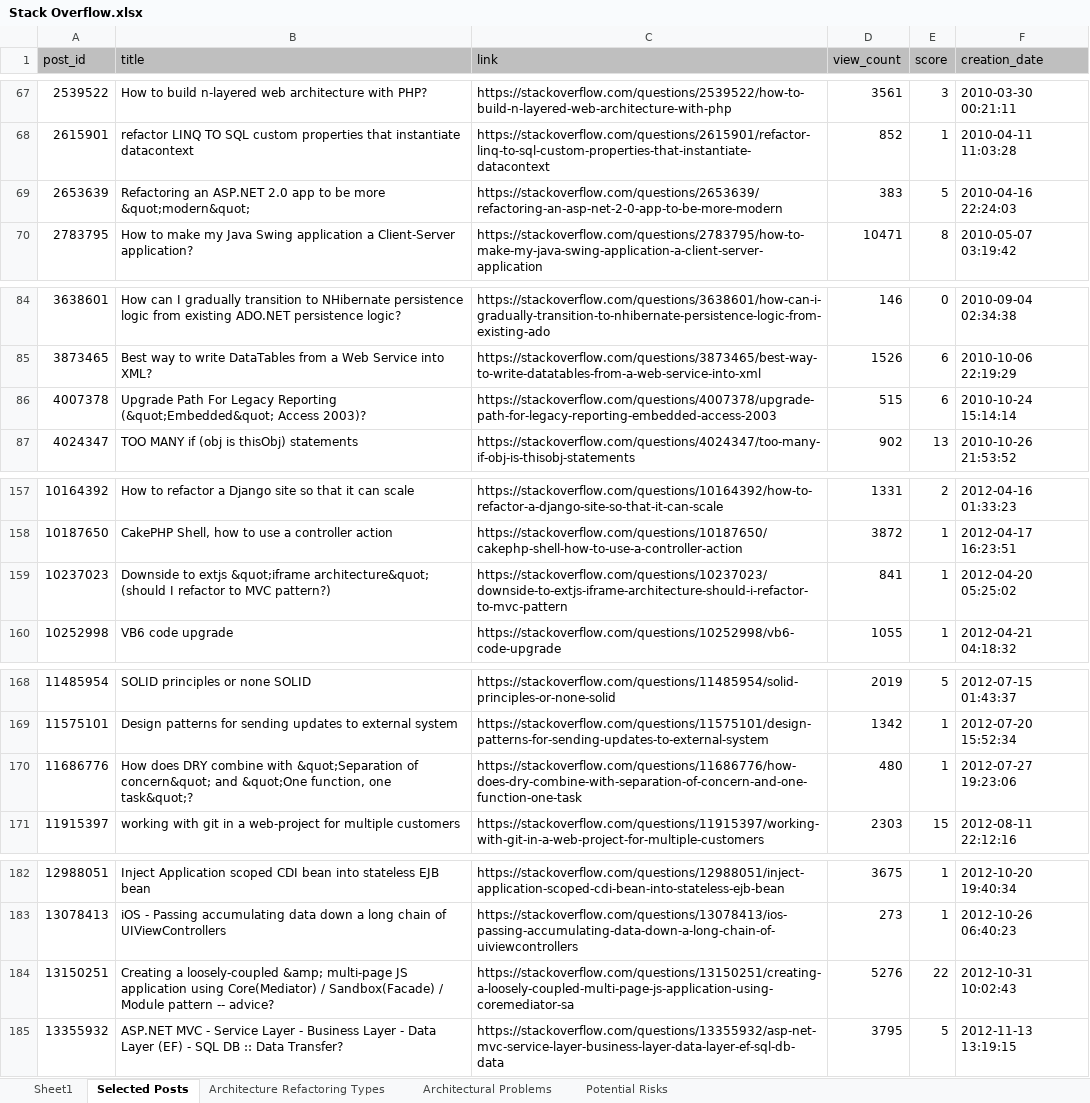
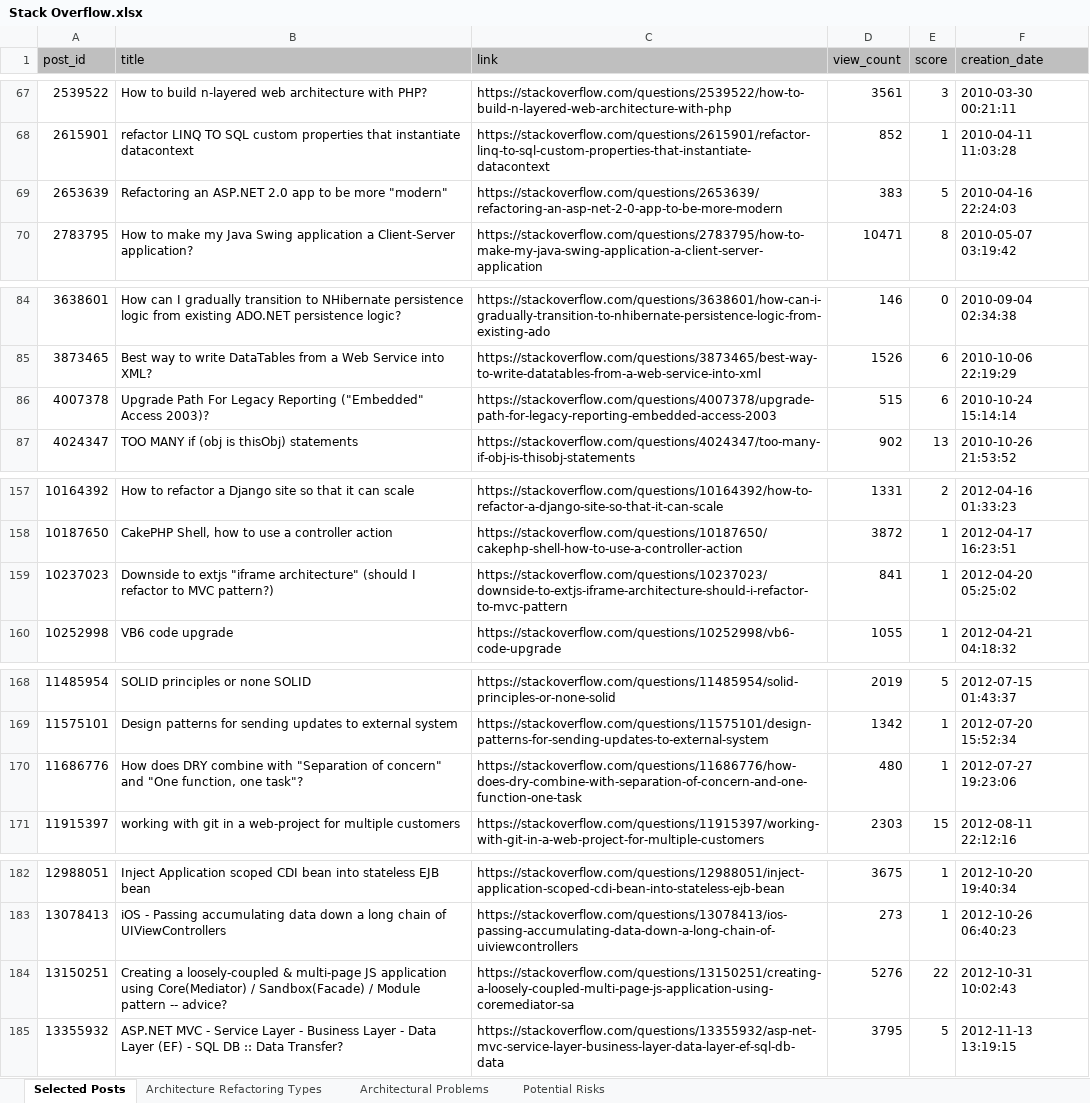
Before and after one commit to ARinPractice/ARinPractice, an Excel workbook: Stack Overflow.xlsx, sheet Selected Posts, drawn as a sheet; only a part is shown, gaps mark what is left out; values as stored, in another font and other column widths than the file's, no borders; the diff covers the shown part only; the diff names each change by its address in the sheet, - before the commit and + after, or states it on an @@ line.

```diff
--- a/Stack Overflow.xlsx (sheet Selected Posts)
+++ b/Stack Overflow.xlsx (sheet Selected Posts)
-sheet tab: Sheet1
-B69 (title): …be more &quot;modern&quot;
+B69 (title): …be more "modern"
-B86 (title): …Legacy Reporting (&quot;Embedded&quot; Access 2003)?
+B86 (title): …Legacy Reporting ("Embedded" Access 2003)?
-B159 (title): …to extjs &quot;iframe architecture&quot; (should I…
+B159 (title): …to extjs "iframe architecture" (should I…
-B170 (title): …combine with &quot;Separation of concern&quot; and &quot;One function, one task&quot;?
+B170 (title): …combine with "Separation of concern" and "One function, one task"?
-B184 (title): …a loosely-coupled &amp; multi-page JS…
+B184 (title): …a loosely-coupled & multi-page JS…
```
Also changed, not shown: 6 edited cells elsewhere in this sheet, sheet Architectural Problems, sheet Architecture Refactoring Types, sheet Potential Risks.
